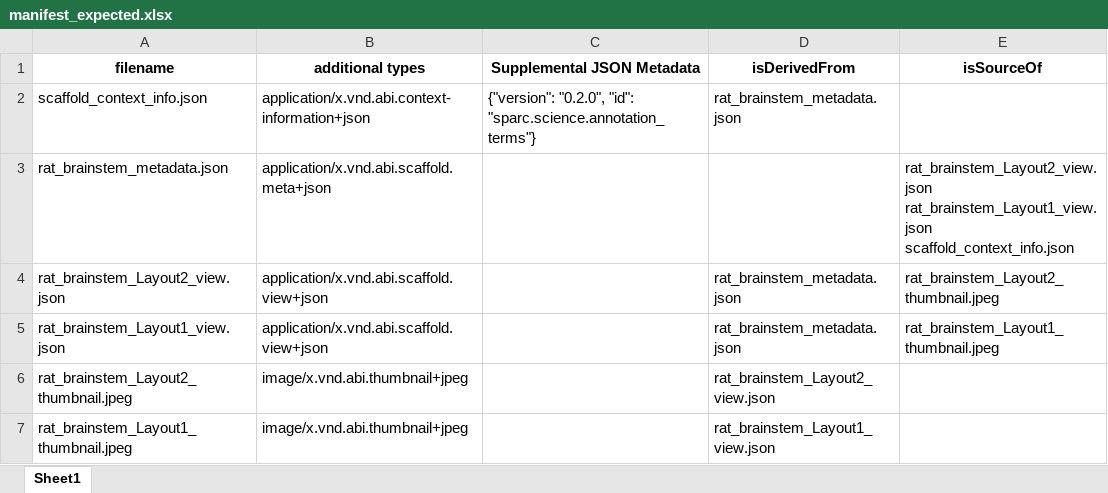
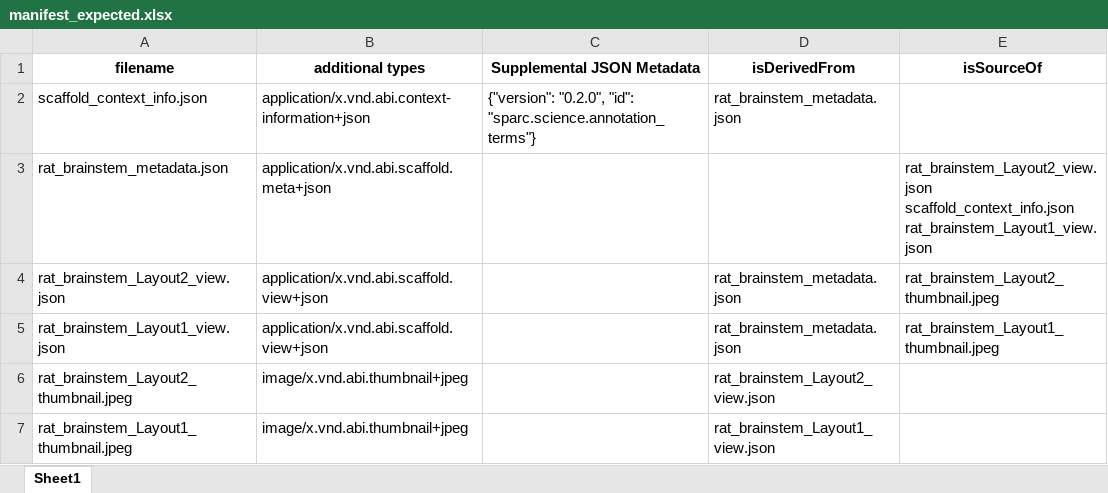
Before and after one commit to ABI-Software/sparc-dataset-curation-test-resources, an Excel workbook: derivative/manifest_expected.xlsx, sheet Sheet1, drawn as a sheet; values as stored, in another font and other column widths than the file's, no borders; ↵ is a line break in a cell; the diff names each change by its address in the sheet, - before the commit and + after, or states it on an @@ line.

Commit message:
Update exptected manifest.

```diff
--- a/derivative/manifest_expected.xlsx (sheet Sheet1)
+++ b/derivative/manifest_expected.xlsx (sheet Sheet1)
-E3 (isSourceOf): rat_brainstem_Layout2_view.json ↵ rat_brainstem_Layout1_view.json ↵ scaffold_context_info.json
+E3 (isSourceOf): rat_brainstem_Layout2_view.json ↵ scaffold_context_info.json ↵ rat_brainstem_Layout1_view.json
```
